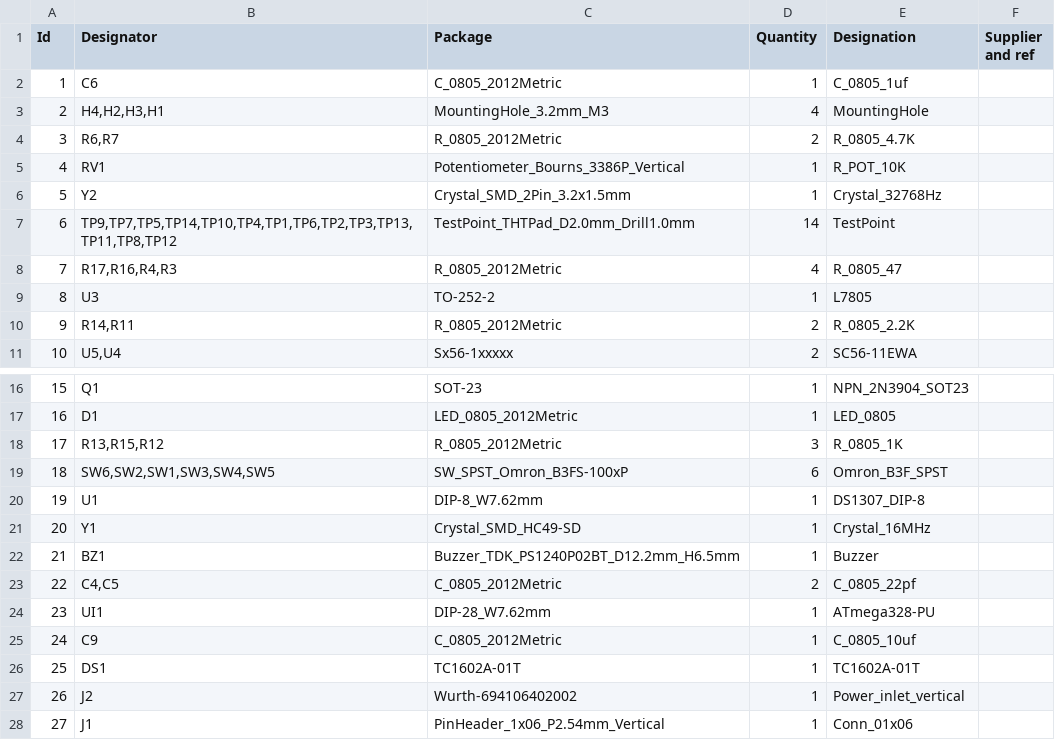
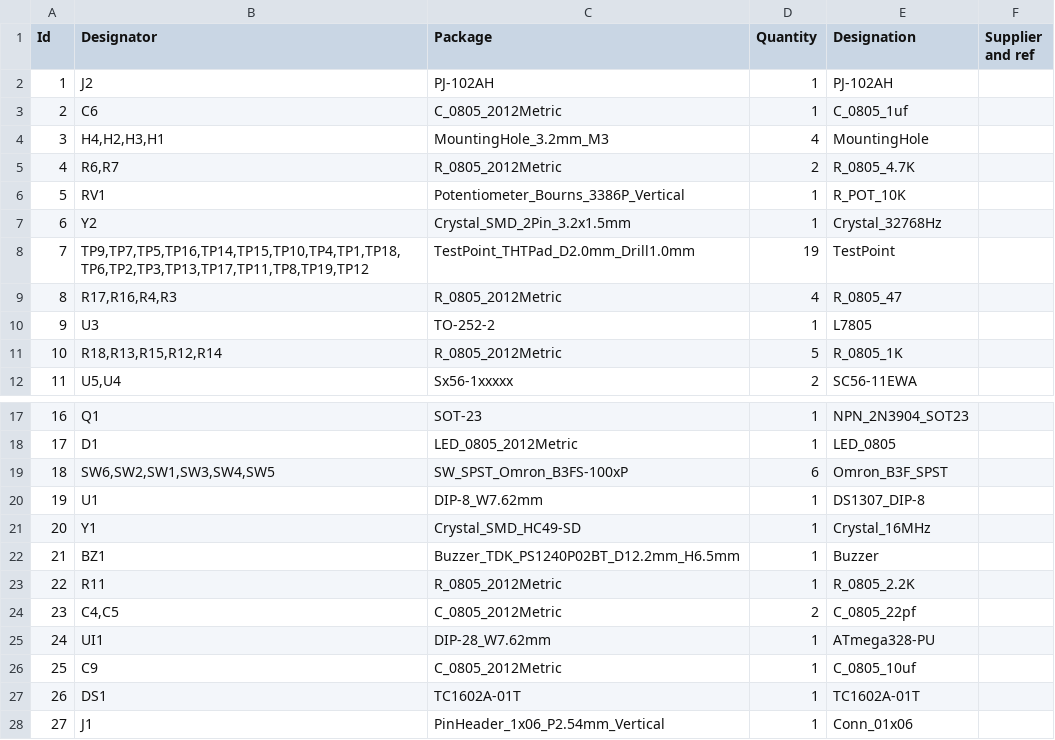
Before and after one commit to Annah03/annahsingh-clock, a CSV file: Annahs_clock_hps/Annahs_clock_hps.csv, drawn as a sheet; only a part is shown, gaps mark what is left out; removed rows and columns are numbered as before the commit, all else as after; the diff names each change by its address in the sheet, - before the commit and + after, or states it on an @@ line.

```diff
--- a/Annahs_clock_hps/Annahs_clock_hps.csv
+++ b/Annahs_clock_hps/Annahs_clock_hps.csv
+row 2: 1 | J2 | PJ-102AH | 1 | PJ-102AH
@@ column A (Id) renumbered between rows 3 and 27 @@
-B8 (Designator): TP9,TP7,TP5,TP14,TP10,TP4,TP1,TP6,TP2,TP3,TP13,TP11,TP8,TP12
+B8 (Designator): TP9,TP7,TP5,TP16,TP14,TP15,TP10,TP4,TP1,TP18,TP6,TP2,TP3,TP13,TP17,TP11,TP8,TP19,TP12
-D8 (Quantity): 14
+D8 (Quantity): 19
-row 10: 9 | R14,R11 | R_0805_2012Metric | 2 | R_0805_2.2K
+row 11: 10 | R18,R13,R15,R12,R14 | R_0805_2012Metric | 5 | R_0805_1K
-row 18: 17 | R13,R15,R12 | R_0805_2012Metric | 3 | R_0805_1K
+row 23: 22 | R11 | R_0805_2012Metric | 1 | R_0805_2.2K
-row 27: 26 | J2 | Wurth-694106402002 | 1 | Power_inlet_vertical
```
Also changed, not shown: Annahs_clock_hps/gerbers/Annahs_clock_hps-all-pos.csv, 23 other files.
